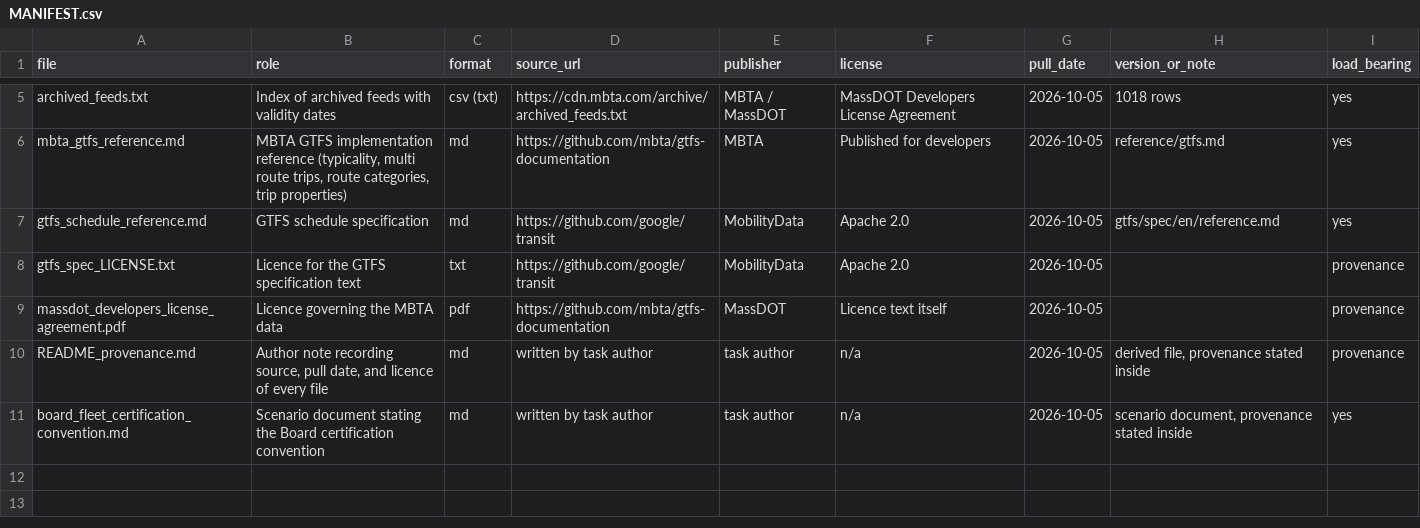
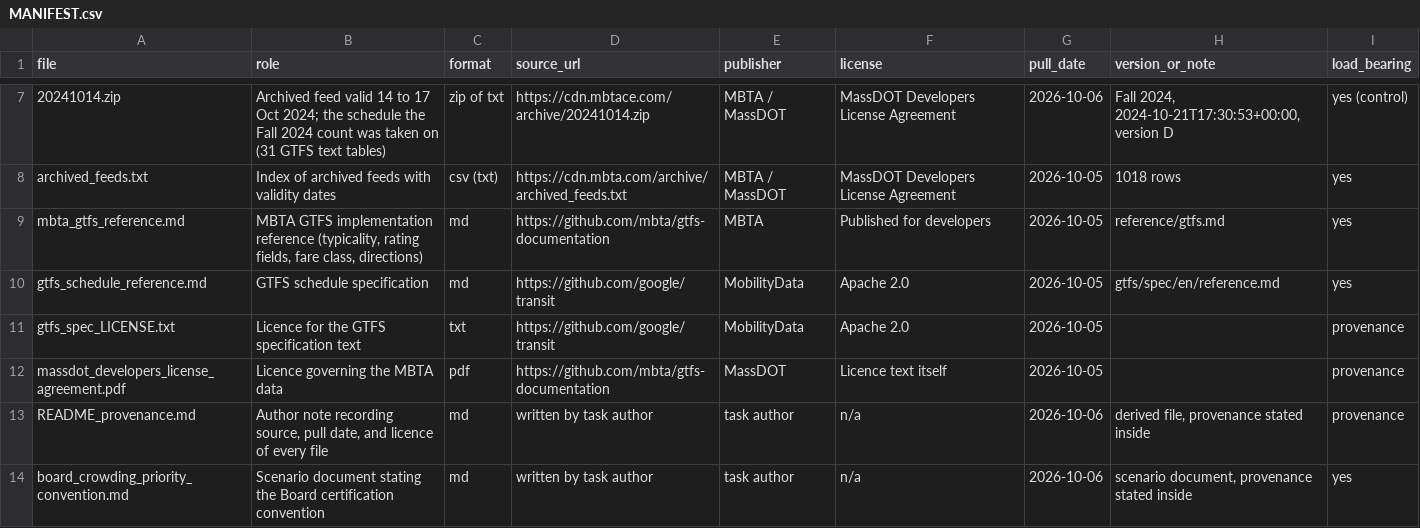
Before and after one commit to AMATECH123/https-github.com-AMATECH123-Jobs-and-Salaries-in-Data-Science-Regression-, a CSV file: project_mark/mbta_bus_rating_change/MANIFEST.csv, drawn as a sheet; only a part is shown, gaps mark what is left out; addresses are those after the commit; the diff covers the shown part only; the diff names each change by its address in the sheet, - before the commit and + after, or states it on an @@ line.

```diff
--- a/project_mark/mbta_bus_rating_change/MANIFEST.csv
+++ b/project_mark/mbta_bus_rating_change/MANIFEST.csv
+row 7: 20241014.zip | Archived feed valid 14 to 17 Oct 2024; the schedule the Fall 2024 count was taken on (31 GTFS text tables) | zip of txt | https://cdn.mbtace.com/archive/20241014.zip | MBTA / MassDOT | MassDOT Developers License Agreement | 2026-10-06 | Fall 2024, 2024-10-21T17:30:53+00:00, version D | yes (control)
-B9 (role): …reference (typicality, multi route trips, route categories, trip properties)
+B9 (role): …reference (typicality, rating fields, fare class, directions)
-G13:G14 (pull_date): 2026-10-05
+G13:G14 (pull_date): 2026-10-06
-A14 (file): board_fleet_certification_convention.md
+A14 (file): board_crowding_priority_convention.md
```
Also changed, not shown: 4 added rows, 2 removed rows and 2 edited cells elsewhere in this file, 20 other files.
